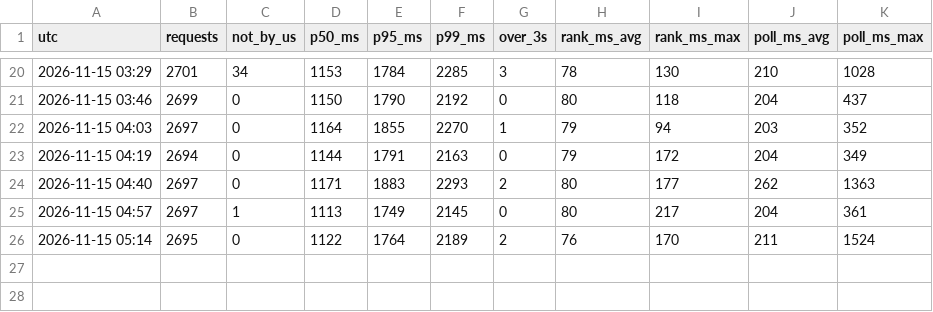
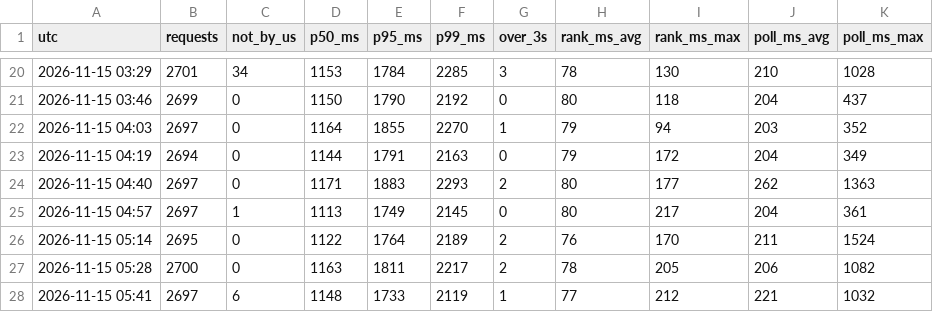
Before and after one commit to hugojuanola/datathon-fme-2026-tinybird, a CSV file: realtime_analyisi_leaderboard/latency_history.csv, drawn as a sheet; only a part is shown, gaps mark what is left out; the diff names each change by its address in the sheet, - before the commit and + after, or states it on an @@ line.

```diff
--- a/realtime_analyisi_leaderboard/latency_history.csv
+++ b/realtime_analyisi_leaderboard/latency_history.csv
+row 27: 2026-11-15 05:28 | 2700 | 0 | 1163 | 1811 | 2217 | 2 | 78 | 205 | 206 | 1082
+row 28: 2026-11-15 05:41 | 2697 | 6 | 1148 | 1733 | 2119 | 1 | 77 | 212 | 221 | 1032
```
Also changed, not shown: realtime_analyisi_leaderboard/gap_history.csv, 4 other files.
